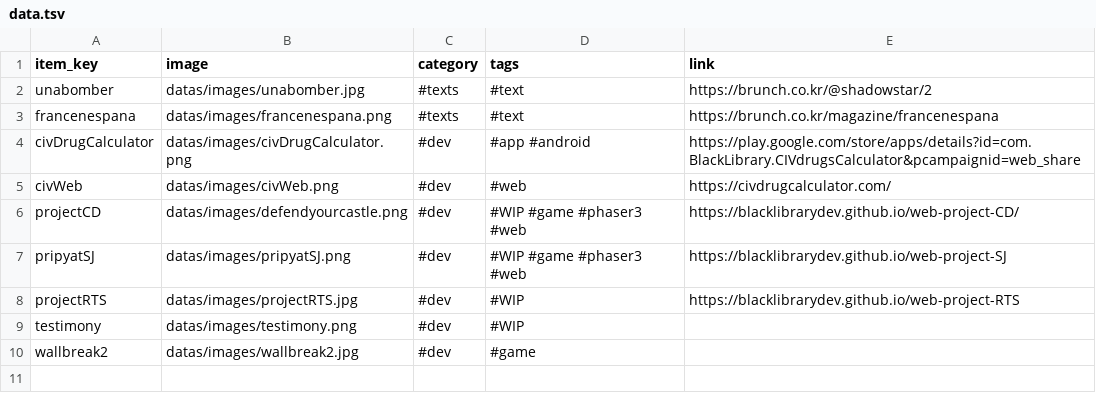
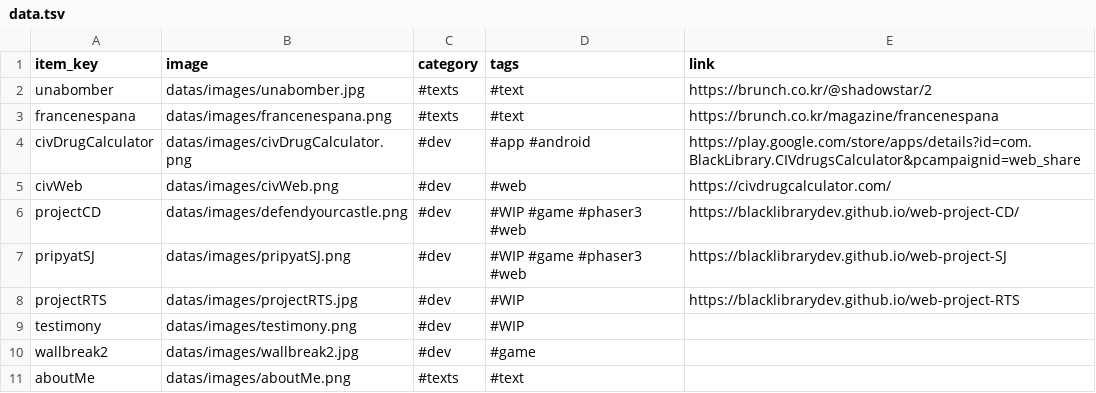
Before and after one commit to BlackLibraryDev/main, a TSV file: datas/data.tsv, drawn as a sheet; the diff names each change by its address in the sheet, - before the commit and + after, or states it on an @@ line.

```diff
--- a/datas/data.tsv
+++ b/datas/data.tsv
+row 11: aboutMe | datas/images/aboutMe.png | #texts | #text
```
Also changed, not shown: datas/content_translate.tsv, 2 other files.
